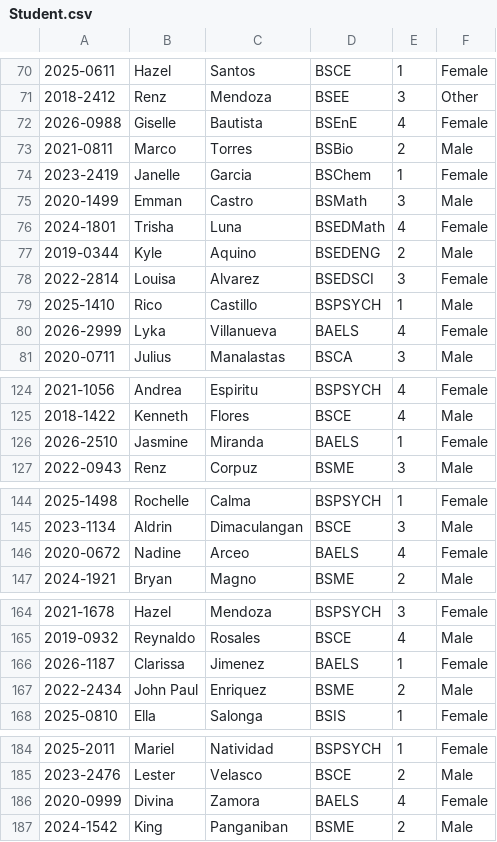
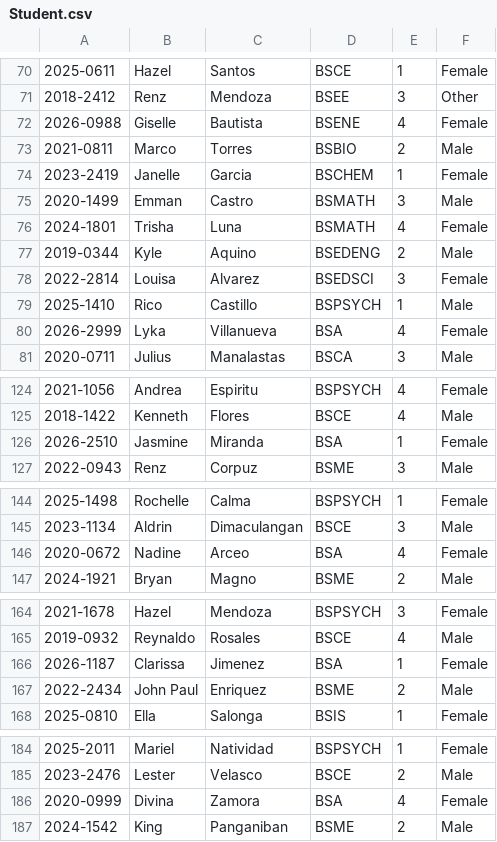
Before and after one commit to juliuszalsos/Simple-Student-Information-System, a CSV file: sourcecode/csvfiles/Student.csv, drawn as a sheet; only a part is shown, gaps mark what is left out; the diff covers the shown part only.

```diff
--- a/sourcecode/csvfiles/Student.csv
+++ b/sourcecode/csvfiles/Student.csv
@@ -71,7 +71,7 @@
 2018-2412,Renz,Mendoza,BSEE,3,Other
-2026-0988,Giselle,Bautista,BSEnE,4,Female
-2021-0811,Marco,Torres,BSBio,2,Male
-2023-2419,Janelle,Garcia,BSChem,1,Female
-2020-1499,Emman,Castro,BSMath,3,Male
-2024-1801,Trisha,Luna,BSEDMath,4,Female
+2026-0988,Giselle,Bautista,BSENE,4,Female
+2021-0811,Marco,Torres,BSBIO,2,Male
+2023-2419,Janelle,Garcia,BSCHEM,1,Female
+2020-1499,Emman,Castro,BSMATH,3,Male
+2024-1801,Trisha,Luna,BSMATH,4,Female
 2019-0344,Kyle,Aquino,BSEDENG,2,Male
@@ -79,3 +79,3 @@
 2025-1410,Rico,Castillo,BSPSYCH,1,Male
-2026-2999,Lyka,Villanueva,BAELS,4,Female
+2026-2999,Lyka,Villanueva,BSA,4,Female
 2020-0711,Julius,Manalastas,BSCA,3,Male
@@ -125,3 +125,3 @@
 2018-1422,Kenneth,Flores,BSCE,4,Male
-2026-2510,Jasmine,Miranda,BAELS,1,Female
+2026-2510,Jasmine,Miranda,BSA,1,Female
 2022-0943,Renz,Corpuz,BSME,3,Male
@@ -145,3 +145,3 @@
 2023-1134,Aldrin,Dimaculangan,BSCE,3,Male
-2020-0672,Nadine,Arceo,BAELS,4,Female
+2020-0672,Nadine,Arceo,BSA,4,Female
 2024-1921,Bryan,Magno,BSME,2,Male
@@ -165,3 +165,3 @@
 2019-0932,Reynaldo,Rosales,BSCE,4,Male
-2026-1187,Clarissa,Jimenez,BAELS,1,Female
+2026-1187,Clarissa,Jimenez,BSA,1,Female
 2022-2434,John Paul,Enriquez,BSME,2,Male
@@ -185,3 +185,3 @@
 2023-2476,Lester,Velasco,BSCE,2,Male
-2020-0999,Divina,Zamora,BAELS,4,Female
+2020-0999,Divina,Zamora,BSA,4,Female
 2024-1542,King,Panganiban,BSME,2,Male
```
Also changed, not shown: 3 added rows and 45 edited cells elsewhere in this file, sourcecode/csvfiles/College.csv, sourcecode/csvfiles/Program.csv, 2 other files.
